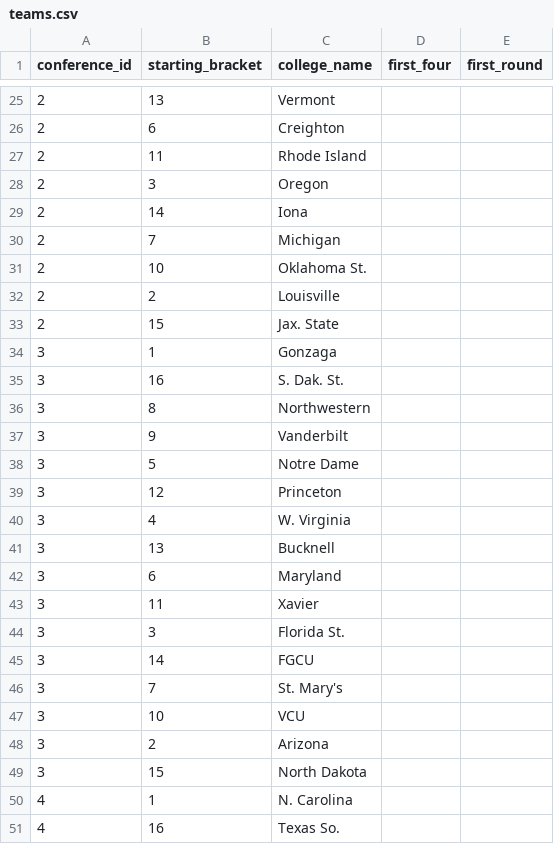
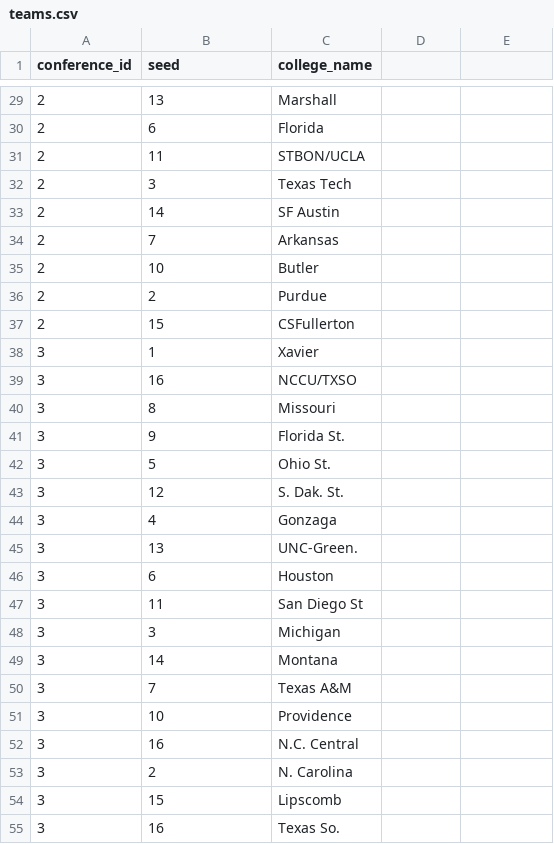
Before and after one commit to marci640/basketball-api, a CSV file: teams.csv, drawn as a sheet; only a part is shown, gaps mark what is left out; the diff covers the shown part only.

```diff
--- a/teams.csv
+++ b/teams.csv
@@ -1 +1 @@
-conference_id,starting_bracket,college_name,first_four,first_round
+conference_id,seed,college_name
@@ -25,27 +29,27 @@ conference_id,starting_bracket,college_name,first_four,first_round
-2,13,Vermont
-2,6,Creighton
-2,11,Rhode Island
-2,3,Oregon
-2,14,Iona
-2,7,Michigan
-2,10,Oklahoma St.
-2,2,Louisville
-2,15,Jax. State
-3,1,Gonzaga
-3,16,S. Dak. St.
-3,8,Northwestern
-3,9,Vanderbilt
-3,5,Notre Dame
-3,12,Princeton
-3,4,W. Virginia
-3,13,Bucknell
-3,6,Maryland
-3,11,Xavier
-3,3,Florida St.
-3,14,FGCU
-3,7,St. Mary's
-3,10,VCU
-3,2,Arizona
-3,15,North Dakota
-4,1,N. Carolina
-4,16,Texas So.
+2,13,Marshall
+2,6,Florida
+2,11,STBON/UCLA
+2,3,Texas Tech
+2,14,SF Austin
+2,7,Arkansas
+2,10,Butler
+2,2,Purdue
+2,15,CSFullerton
+3,1,Xavier
+3,16,NCCU/TXSO
+3,8,Missouri
+3,9,Florida St.
+3,5,Ohio St.
+3,12,S. Dak. St.
+3,4,Gonzaga
+3,13,UNC-Green.
+3,6,Houston
+3,11,San Diego St
+3,3,Michigan
+3,14,Montana
+3,7,Texas A&M
+3,10,Providence
+3,16,N.C. Central
+3,2,N. Carolina
+3,15,Lipscomb
+3,16,Texas So.
```
Also changed, not shown: 9 added rows, 1 removed row and 36 edited cells elsewhere in this file, 7 other files.
